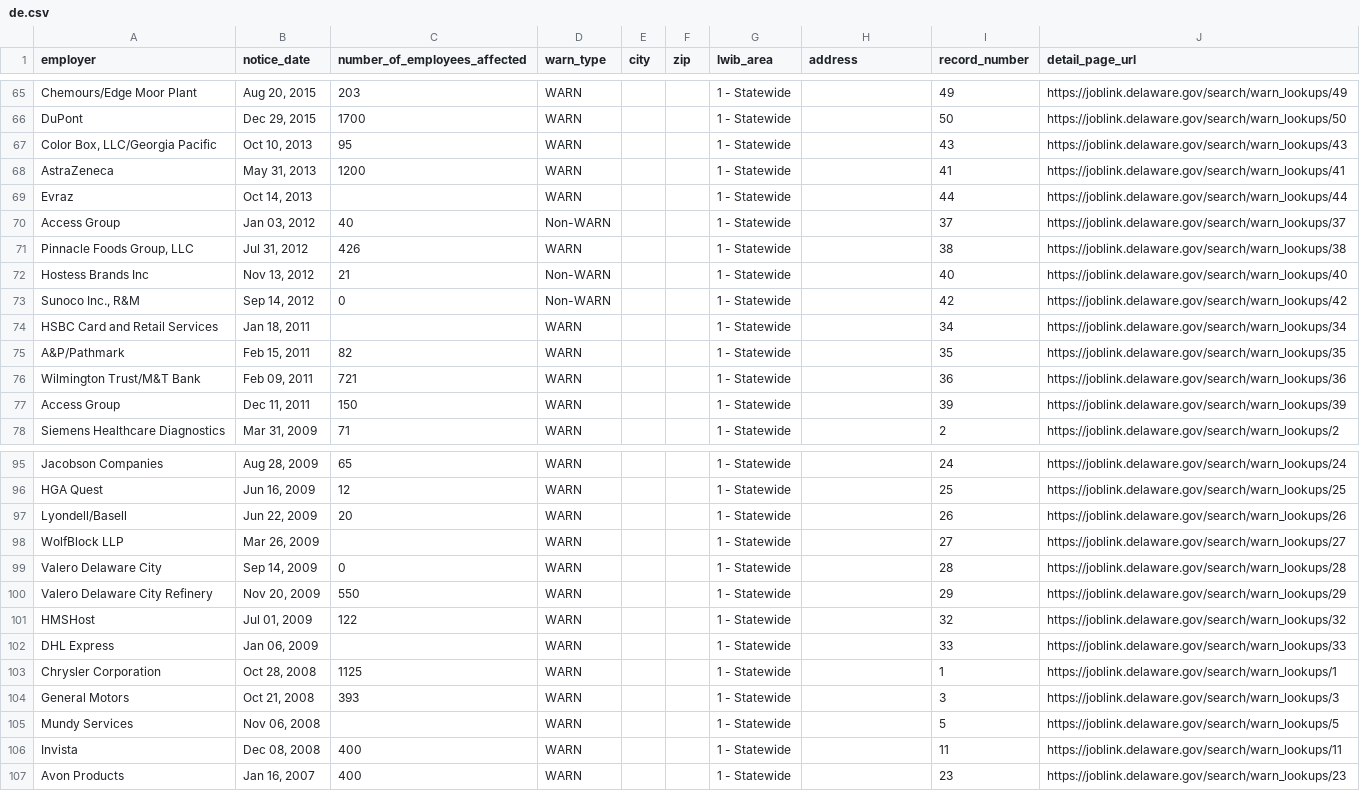
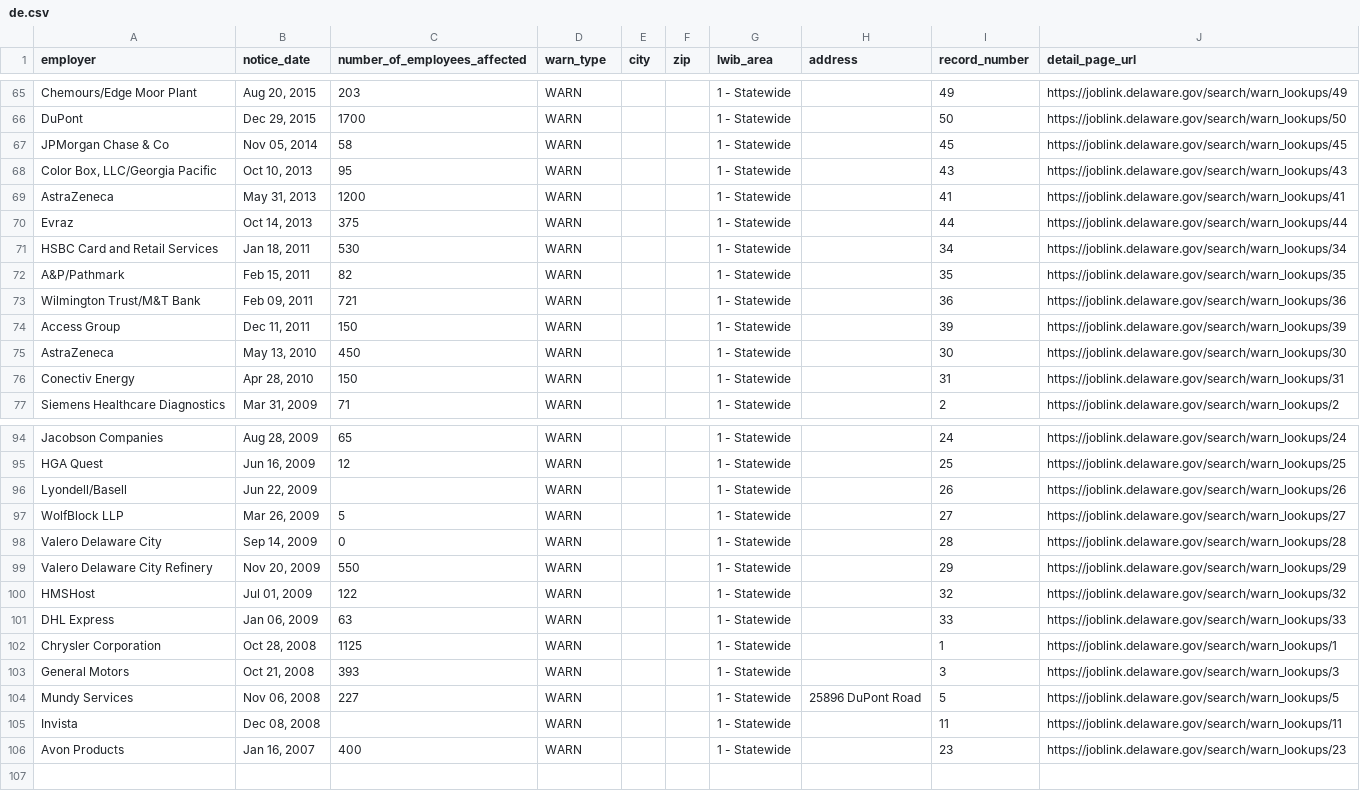
Before and after one commit to FTS-IE/warn-notice-actions, a CSV file: data/de.csv, drawn as a sheet; only a part is shown, gaps mark what is left out; the diff covers the shown part only.

```diff
--- a/data/de.csv
+++ b/data/de.csv
@@ -66,10 +66,7 @@ Chemours/Edge Moor Plant,"Aug 20, 2015",203,WARN,,,1 - Statewide,,49,https://job
 DuPont,"Dec 29, 2015",1700,WARN,,,1 - Statewide,,50,https://joblink.delaware.gov/search/warn_lookups/50
+JPMorgan Chase & Co,"Nov 05, 2014",58,WARN,,,1 - Statewide,,45,https://joblink.delaware.gov/search/warn_lookups/45
 "Color Box, LLC/Georgia Pacific","Oct 10, 2013",95,WARN,,,1 - Statewide,,43,https://joblink.delaware.gov/search/warn_lookups/43
 AstraZeneca,"May 31, 2013",1200,WARN,,,1 - Statewide,,41,https://joblink.delaware.gov/search/warn_lookups/41
-Evraz,"Oct 14, 2013",,WARN,,,1 - Statewide,,44,https://joblink.delaware.gov/search/warn_lookups/44
-Access Group,"Jan 03, 2012",40,Non-WARN,,,1 - Statewide,,37,https://joblink.delaware.gov/search/warn_lookups/37
-"Pinnacle Foods Group, LLC","Jul 31, 2012",426,WARN,,,1 - Statewide,,38,https://joblink.delaware.gov/search/warn_lookups/38
-Hostess Brands Inc,"Nov 13, 2012",21,Non-WARN,,,1 - Statewide,,40,https://joblink.delaware.gov/search/warn_lookups/40
-"Sunoco Inc., R&M","Sep 14, 2012",0,Non-WARN,,,1 - Statewide,,42,https://joblink.delaware.gov/search/warn_lookups/42
-HSBC Card and Retail Services,"Jan 18, 2011",,WARN,,,1 - Statewide,,34,https://joblink.delaware.gov/search/warn_lookups/34
+Evraz,"Oct 14, 2013",375,WARN,,,1 - Statewide,,44,https://joblink.delaware.gov/search/warn_lookups/44
+HSBC Card and Retail Services,"Jan 18, 2011",530,WARN,,,1 - Statewide,,34,https://joblink.delaware.gov/search/warn_lookups/34
 A&P/Pathmark,"Feb 15, 2011",82,WARN,,,1 - Statewide,,35,https://joblink.delaware.gov/search/warn_lookups/35
@@ -77,2 +74,4 @@ Wilmington Trust/M&T Bank,"Feb 09, 2011",721,WARN,,,1 - Statewide,,36,https://jo
 Access Group,"Dec 11, 2011",150,WARN,,,1 - Statewide,,39,https://joblink.delaware.gov/search/warn_lookups/39
+AstraZeneca,"May 13, 2010",450,WARN,,,1 - Statewide,,30,https://joblink.delaware.gov/search/warn_lookups/30
+Conectiv Energy,"Apr 28, 2010",150,WARN,,,1 - Statewide,,31,https://joblink.delaware.gov/search/warn_lookups/31
 Siemens Healthcare Diagnostics,"Mar 31, 2009",71,WARN,,,1 - Statewide,,2,https://joblink.delaware.gov/search/warn_lookups/2
@@ -96,4 +95,4 @@ Jacobson Companies,"Aug 28, 2009",65,WARN,,,1 - Statewide,,24,https://joblink.de
 HGA Quest,"Jun 16, 2009",12,WARN,,,1 - Statewide,,25,https://joblink.delaware.gov/search/warn_lookups/25
-Lyondell/Basell,"Jun 22, 2009",20,WARN,,,1 - Statewide,,26,https://joblink.delaware.gov/search/warn_lookups/26
-WolfBlock LLP,"Mar 26, 2009",,WARN,,,1 - Statewide,,27,https://joblink.delaware.gov/search/warn_lookups/27
+Lyondell/Basell,"Jun 22, 2009",,WARN,,,1 - Statewide,,26,https://joblink.delaware.gov/search/warn_lookups/26
+WolfBlock LLP,"Mar 26, 2009",5,WARN,,,1 - Statewide,,27,https://joblink.delaware.gov/search/warn_lookups/27
 Valero Delaware City,"Sep 14, 2009",0,WARN,,,1 - Statewide,,28,https://joblink.delaware.gov/search/warn_lookups/28
@@ -101,7 +100,7 @@ Valero Delaware City Refinery,"Nov 20, 2009",550,WARN,,,1 - Statewide,,29,https:
 HMSHost,"Jul 01, 2009",122,WARN,,,1 - Statewide,,32,https://joblink.delaware.gov/search/warn_lookups/32
-DHL Express,"Jan 06, 2009",,WARN,,,1 - Statewide,,33,https://joblink.delaware.gov/search/warn_lookups/33
+DHL Express,"Jan 06, 2009",63,WARN,,,1 - Statewide,,33,https://joblink.delaware.gov/search/warn_lookups/33
 Chrysler Corporation,"Oct 28, 2008",1125,WARN,,,1 - Statewide,,1,https://joblink.delaware.gov/search/warn_lookups/1
 General Motors,"Oct 21, 2008",393,WARN,,,1 - Statewide,,3,https://joblink.delaware.gov/search/warn_lookups/3
-Mundy Services,"Nov 06, 2008",,WARN,,,1 - Statewide,,5,https://joblink.delaware.gov/search/warn_lookups/5
-Invista,"Dec 08, 2008",400,WARN,,,1 - Statewide,,11,https://joblink.delaware.gov/search/warn_lookups/11
+Mundy Services,"Nov 06, 2008",227,WARN,,,1 - Statewide,25896 DuPont Road,5,https://joblink.delaware.gov/search/warn_lookups/5
+Invista,"Dec 08, 2008",,WARN,,,1 - Statewide,,11,https://joblink.delaware.gov/search/warn_lookups/11
 Avon Products,"Jan 16, 2007",400,WARN,,,1 - Statewide,,23,https://joblink.delaware.gov/search/warn_lookups/23
```
Also changed, not shown: 15 edited cells elsewhere in this file, data/ks.csv, data/recent_notices.csv, 5 other files.
